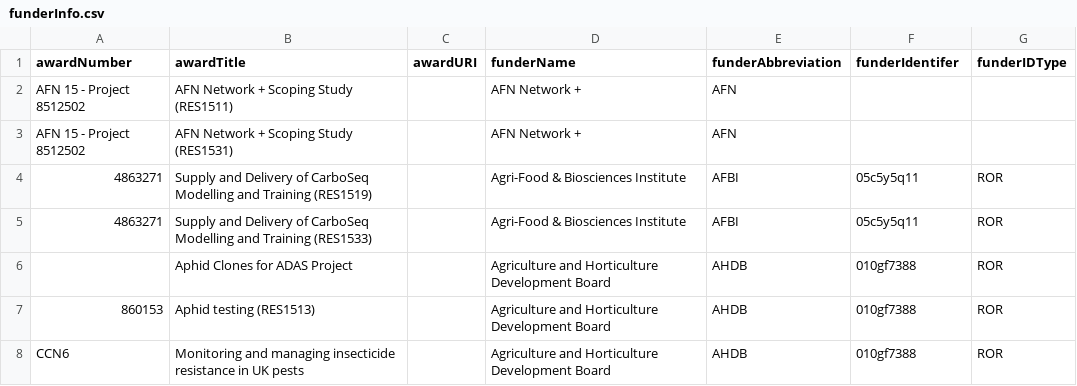
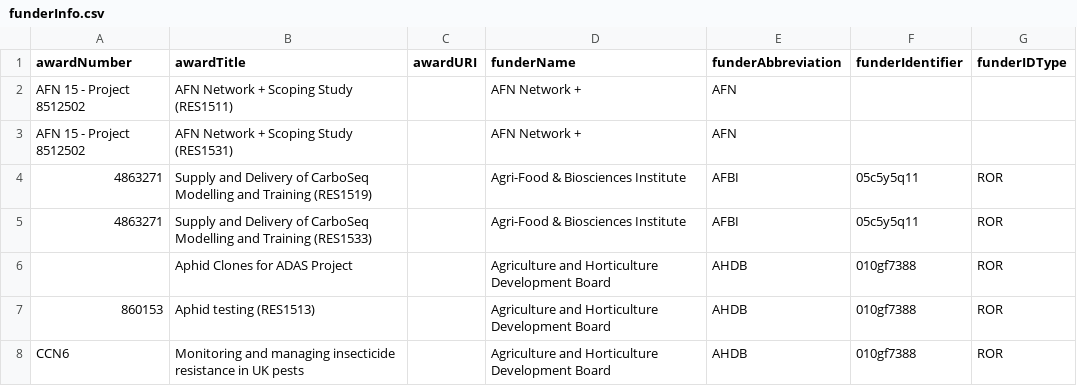
Before and after one commit to Rothamsted-Ecoinformatics/CKAN, a CSV file: src/csvFiles/funderInfo.csv, drawn as a sheet; only a part is shown.

Commit message:
Update funderInfo.csv

```diff
--- a/src/csvFiles/funderInfo.csv
+++ b/src/csvFiles/funderInfo.csv
@@ -1,2 +1,2 @@
-awardNumber,awardTitle,awardURI,funderName,funderAbbreviation,funderIdentifer,funderIDType
+awardNumber,awardTitle,awardURI,funderName,funderAbbreviation,funderIdentifier,funderIDType
 AFN 15 - Project 8512502,AFN Network + Scoping Study (RES1511),,AFN Network +,AFN,,
```
